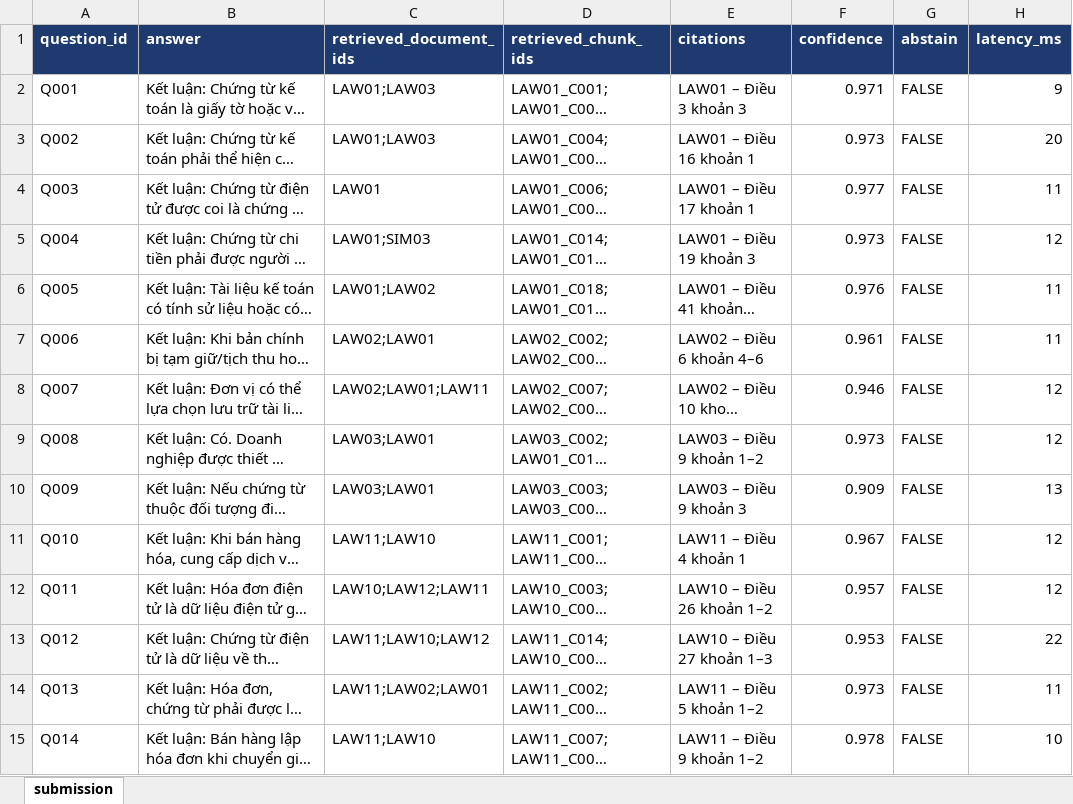
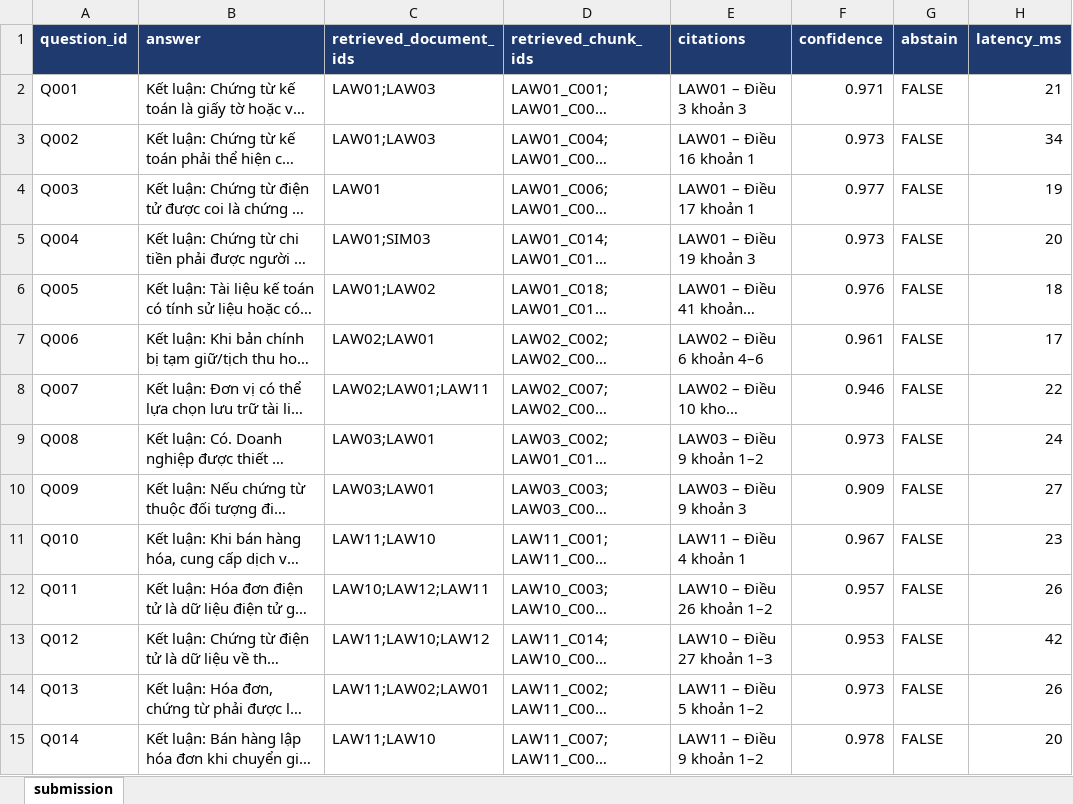
Before and after one commit to Do-Hong-Vy/HEXCELLENT, an Excel workbook: outputs/submission.xlsx, sheet submission, drawn as a sheet; only a part is shown; long unchanged cells end in …; values as stored, in another font and other column widths than the file's, no borders; the diff covers the shown part only; the diff names each change by its address in the sheet, - before the commit and + after, or states it on an @@ line.

Commit message:
chore: add evaluation outputs and update policy assist script

```diff
--- a/outputs/submission.xlsx (sheet submission)
+++ b/outputs/submission.xlsx (sheet submission)
-H2 (latency_ms): 9
+H2 (latency_ms): 21
-H3 (latency_ms): 20
+H3 (latency_ms): 34
-H4 (latency_ms): 11
+H4 (latency_ms): 19
-H5 (latency_ms): 12
+H5 (latency_ms): 20
-H6 (latency_ms): 11
+H6 (latency_ms): 18
-H7 (latency_ms): 11
+H7 (latency_ms): 17
-H8 (latency_ms): 12
+H8 (latency_ms): 22
-H9 (latency_ms): 12
+H9 (latency_ms): 24
-H10 (latency_ms): 13
+H10 (latency_ms): 27
-H11 (latency_ms): 12
+H11 (latency_ms): 23
-H12 (latency_ms): 12
+H12 (latency_ms): 26
-H13 (latency_ms): 22
+H13 (latency_ms): 42
-H14 (latency_ms): 11
+H14 (latency_ms): 26
-H15 (latency_ms): 10
+H15 (latency_ms): 20
```
Also changed, not shown: 52 edited cells elsewhere in this sheet, 18 other files.
